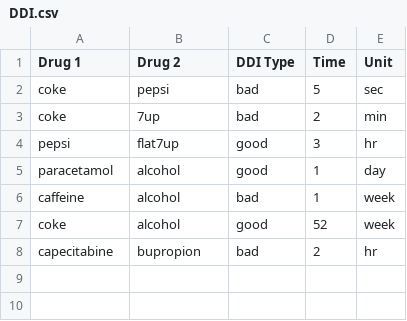
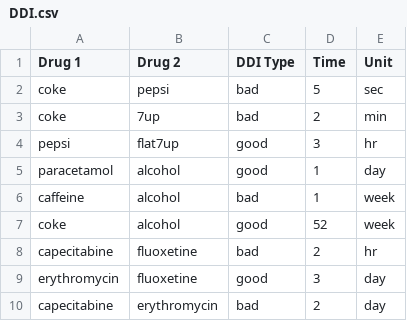
Before and after one commit to RobAntcliff/Matte_Group_Proj, a CSV file: DDI/mockfiles/DDI.csv, drawn as a sheet.

Commit message:
spaced drugs added

```diff
--- a/DDI/mockfiles/DDI.csv
+++ b/DDI/mockfiles/DDI.csv
@@ -7,2 +7,4 @@ caffeine,alcohol,bad,1,week
 coke,alcohol,good,52,week
-capecitabine,bupropion,bad,2,hr
+capecitabine,fluoxetine,bad,2,hr
+erythromycin,fluoxetine,good,3,day
+capecitabine,erythromycin,bad,2,day
```
Also changed, not shown: 4 other files.
